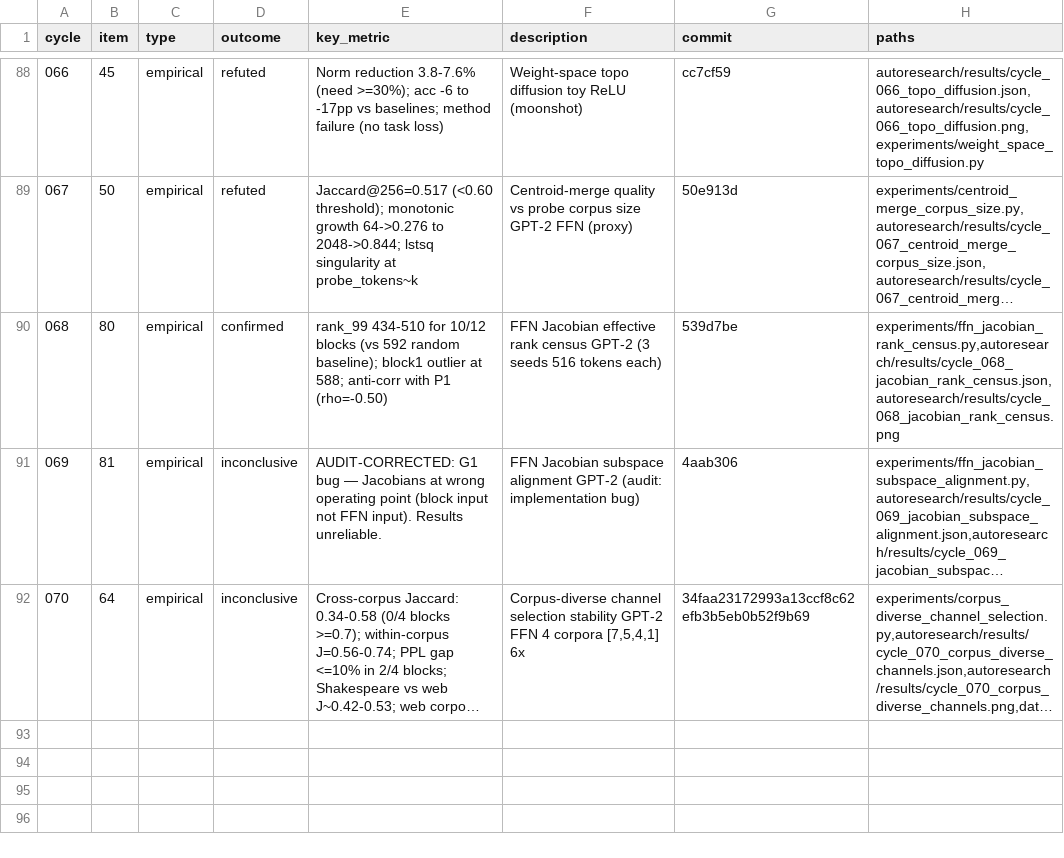
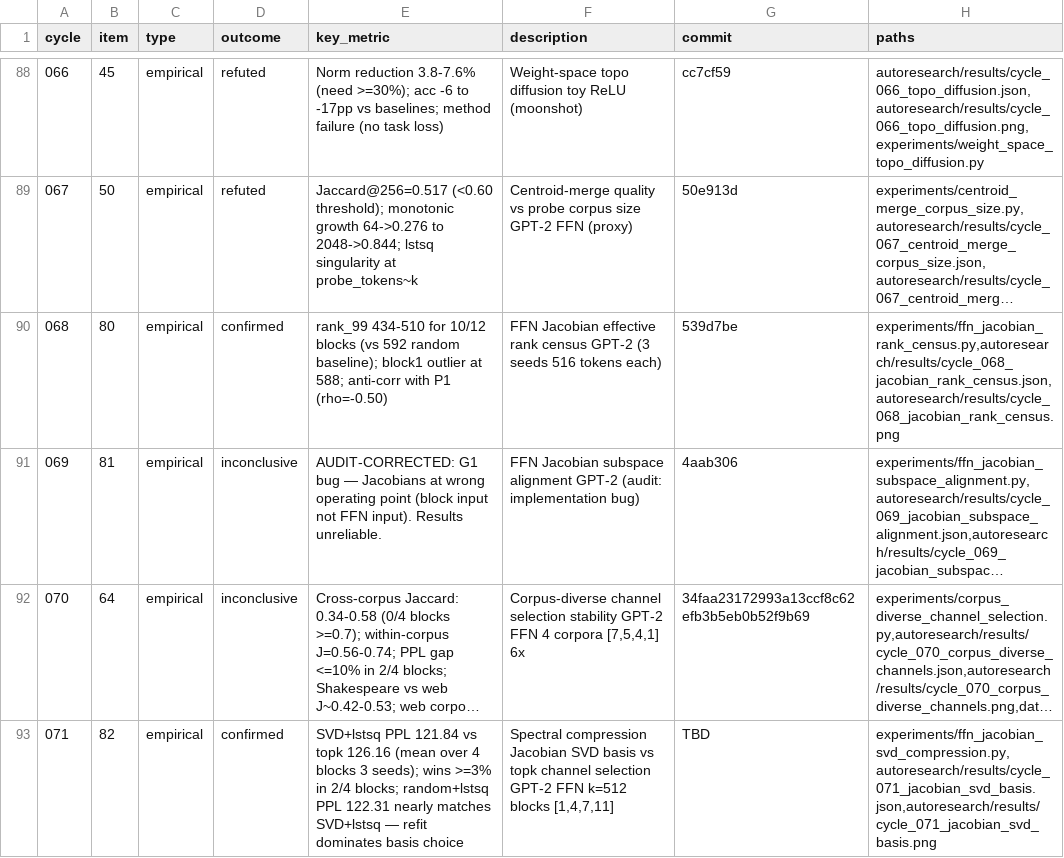
Before and after one commit to mihaibujanca/quant_aware_training, a TSV file: autoresearch/logs/experiments.tsv, drawn as a sheet; only a part is shown, gaps mark what is left out; long unchanged cells end in …; the diff names each change by its address in the sheet, - before the commit and + after, or states it on an @@ line.

```diff
--- a/autoresearch/logs/experiments.tsv
+++ b/autoresearch/logs/experiments.tsv
+row 93: 071 | 82 | empirical | confirmed | SVD+lstsq PPL 121.84 vs topk 126.16 (mean over 4 blocks 3 seeds); wins >=3% in 2/4 blocks; random+lstsq PPL 122.31 nearly matches SVD+lstsq — refit dominates basis choice | Spectral compression Jacobian SVD basis vs topk channel selection GPT-2 FFN k=512 blocks [1,4,7,11] | TBD | experiments/ffn_jacobian_svd_compression.py,autoresearch/results/cycle_071_jacobian_svd_basis.json,autoresearch/results/cycle_071_jacobian_svd_basis.png
```
Also changed, not shown: 4 other files.
